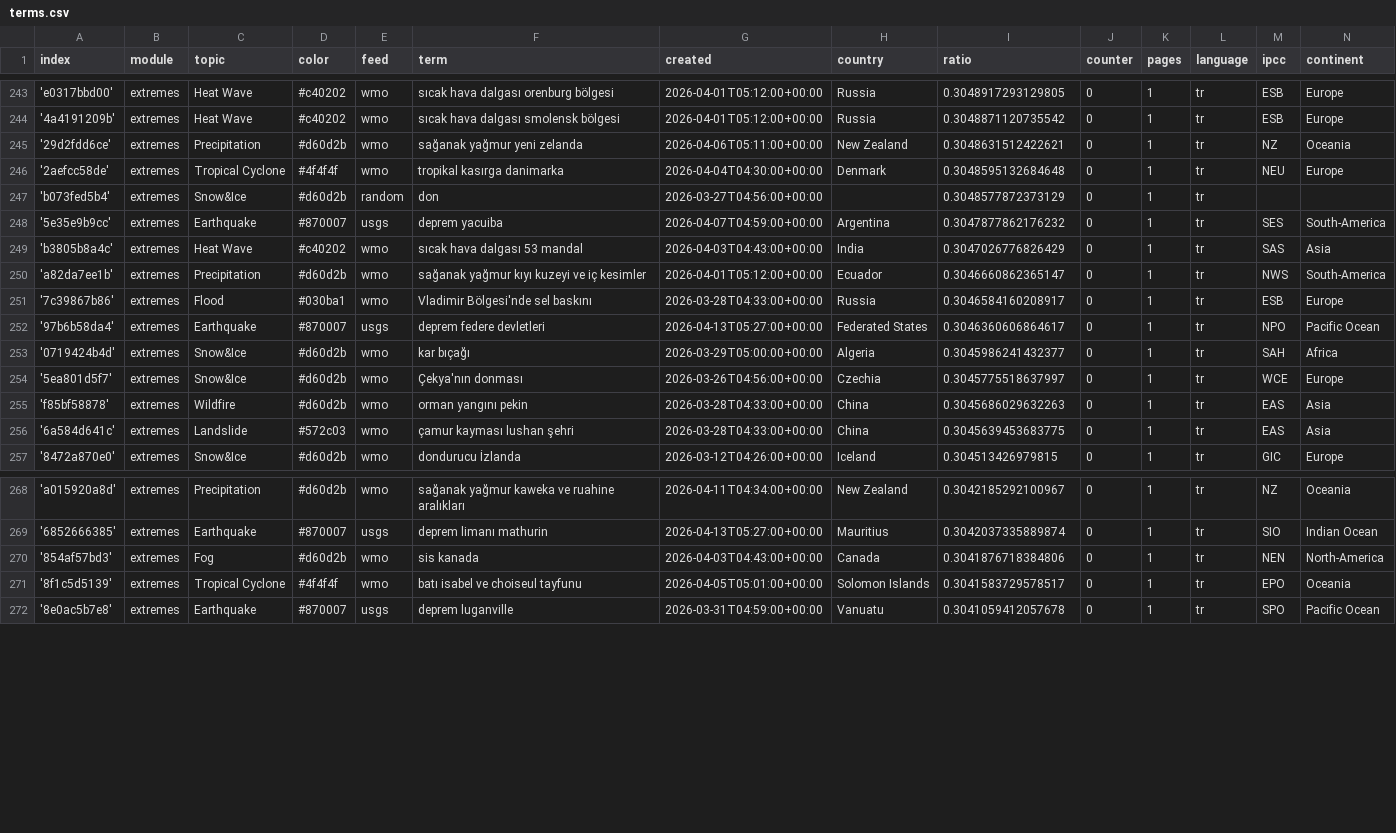
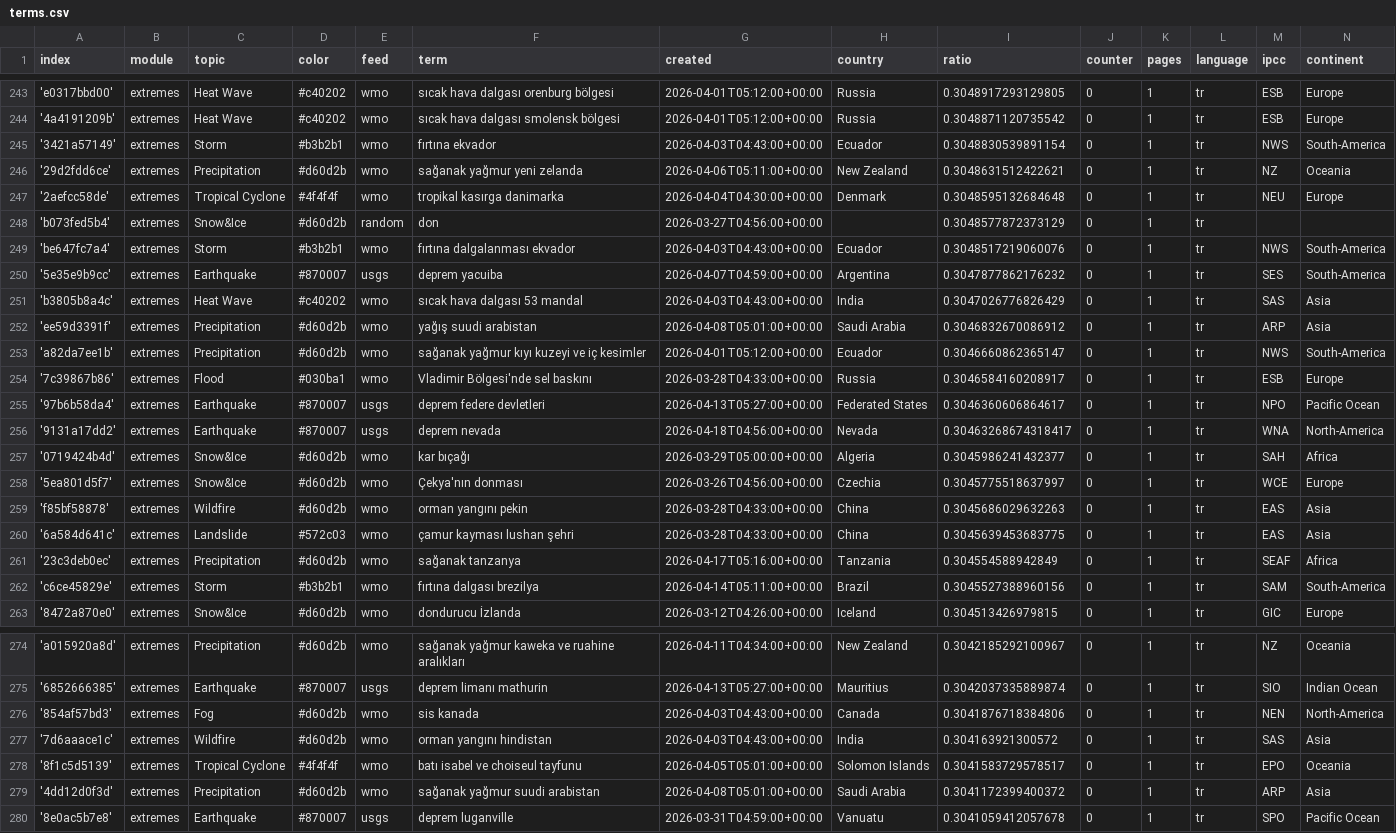
Before and after one commit to jannikdo28-news/TurkishExtremes, a CSV file: terms.csv, drawn as a sheet; only a part is shown, gaps mark what is left out; the diff covers the shown part only.

Commit message:
Commit from GitHub Actions (import:0.0)

```diff
--- a/terms.csv
+++ b/terms.csv
@@ -244,2 +244,3 @@ index,module,topic,color,feed,term,created,country,ratio,counter,pages,language,
 '4a4191209b',extremes,Heat Wave,#c40202,wmo,sıcak hava dalgası smolensk bölgesi,2026-04-01T05:12:00+00:00,Russia,0.3048871120735542,0,1,tr,ESB,Europe
+'3421a57149',extremes,Storm,#b3b2b1,wmo,fırtına ekvador,2026-04-03T04:43:00+00:00,Ecuador,0.3048830539891154,0,1,tr,NWS,South-America
 '29d2fdd6ce',extremes,Precipitation,#d60d2b,wmo,sağanak yağmur yeni zelanda,2026-04-06T05:11:00+00:00,New Zealand,0.3048631512422621,0,1,tr,NZ,Oceania
@@ -247,4 +248,6 @@ index,module,topic,color,feed,term,created,country,ratio,counter,pages,language,
 'b073fed5b4',extremes,Snow&Ice,#d60d2b,random,don,2026-03-27T04:56:00+00:00,,0.3048577872373129,0,1,tr,,
+'be647fc7a4',extremes,Storm,#b3b2b1,wmo,fırtına dalgalanması ekvador,2026-04-03T04:43:00+00:00,Ecuador,0.3048517219060076,0,1,tr,NWS,South-America
 '5e35e9b9cc',extremes,Earthquake,#870007,usgs,deprem yacuiba,2026-04-07T04:59:00+00:00,Argentina,0.3047877862176232,0,1,tr,SES,South-America
 'b3805b8a4c',extremes,Heat Wave,#c40202,wmo,sıcak hava dalgası 53 mandal,2026-04-03T04:43:00+00:00,India,0.3047026776826429,0,1,tr,SAS,Asia
+'ee59d3391f',extremes,Precipitation,#d60d2b,wmo,yağış suudi arabistan,2026-04-08T05:01:00+00:00,Saudi Arabia,0.3046832670086912,0,1,tr,ARP,Asia
 'a82da7ee1b',extremes,Precipitation,#d60d2b,wmo,sağanak yağmur kıyı kuzeyi ve iç kesimler,2026-04-01T05:12:00+00:00,Ecuador,0.3046660862365147,0,1,tr,NWS,South-America
@@ -252,2 +255,3 @@ index,module,topic,color,feed,term,created,country,ratio,counter,pages,language,
 '97b6b58da4',extremes,Earthquake,#870007,usgs,deprem federe devletleri,2026-04-13T05:27:00+00:00,Federated States,0.3046360606864617,0,1,tr,NPO,Pacific Ocean
+'9131a17dd2',extremes,Earthquake,#870007,usgs,deprem nevada,2026-04-18T04:56:00+00:00,Nevada,0.30463268674318417,0,1,tr,WNA,North-America
 '0719424b4d',extremes,Snow&Ice,#d60d2b,wmo,kar bıçağı,2026-03-29T05:00:00+00:00,Algeria,0.3045986241432377,0,1,tr,SAH,Africa
@@ -256,2 +260,4 @@ index,module,topic,color,feed,term,created,country,ratio,counter,pages,language,
 '6a584d641c',extremes,Landslide,#572c03,wmo,çamur kayması lushan şehri,2026-03-28T04:33:00+00:00,China,0.3045639453683775,0,1,tr,EAS,Asia
+'23c3deb0ec',extremes,Precipitation,#d60d2b,wmo,sağanak tanzanya,2026-04-17T05:16:00+00:00,Tanzania,0.304554588942849,0,1,tr,SEAF,Africa
+'c6ce45829e',extremes,Storm,#b3b2b1,wmo,fırtına dalgası brezilya,2026-04-14T05:11:00+00:00,Brazil,0.3045527388960156,0,1,tr,SAM,South-America
 '8472a870e0',extremes,Snow&Ice,#d60d2b,wmo,dondurucu İzlanda,2026-03-12T04:26:00+00:00,Iceland,0.304513426979815,0,1,tr,GIC,Europe
@@ -270,3 +276,5 @@ index,module,topic,color,feed,term,created,country,ratio,counter,pages,language,
 '854af57bd3',extremes,Fog,#d60d2b,wmo,sis kanada,2026-04-03T04:43:00+00:00,Canada,0.3041876718384806,0,1,tr,NEN,North-America
+'7d6aaace1c',extremes,Wildfire,#d60d2b,wmo,orman yangını hindistan,2026-04-03T04:43:00+00:00,India,0.304163921300572,0,1,tr,SAS,Asia
 '8f1c5d5139',extremes,Tropical Cyclone,#4f4f4f,wmo,batı isabel ve choiseul tayfunu,2026-04-05T05:01:00+00:00,Solomon Islands,0.3041583729578517,0,1,tr,EPO,Oceania
+'4dd12d0f3d',extremes,Precipitation,#d60d2b,wmo,sağanak yağmur suudi arabistan,2026-04-08T05:01:00+00:00,Saudi Arabia,0.3041172399400372,0,1,tr,ARP,Asia
 '8e0ac5b7e8',extremes,Earthquake,#870007,usgs,deprem luganville,2026-03-31T04:59:00+00:00,Vanuatu,0.3041059412057678,0,1,tr,SPO,Pacific Ocean
```
Also changed, not shown: 2 added rows and 3 edited cells elsewhere in this file.
